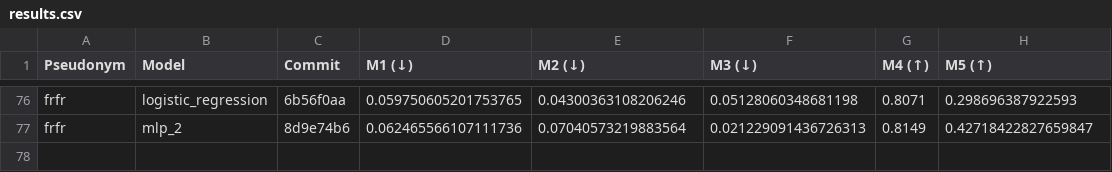
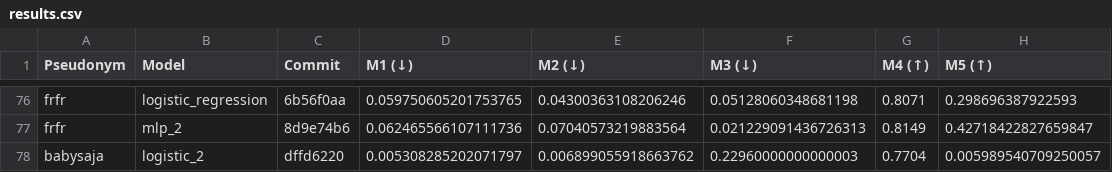
Before and after one commit to cs396f25/leaderboard-hw1, a CSV file: results.csv, drawn as a sheet; only a part is shown, gaps mark what is left out.

```diff
--- a/results.csv
+++ b/results.csv
@@ -77 +77,2 @@ frfr,logistic_regression,6b56f0aa,0.059750605201753765,0.04300363108206246,0.051
 frfr,mlp_2,8d9e74b6,0.062465566107111736,0.07040573219883564,0.021229091436726313,0.8149,0.42718422827659847
+babysaja,logistic_2,dffd6220,0.005308285202071797,0.006899055918663762,0.22960000000000003,0.7704,0.005989540709250057
```
Also changed, not shown: 1 other file.
